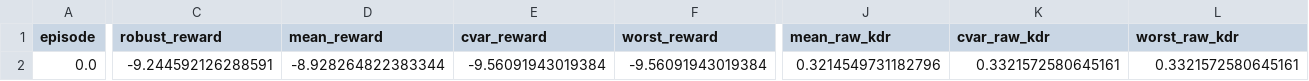
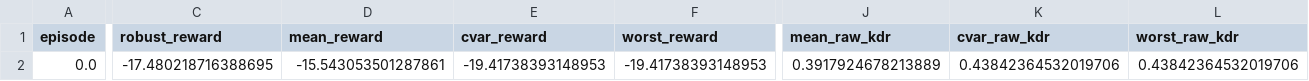
Before and after one commit to gsz0827/active_star_ris, a CSV file: results/full_scheme_v2/suite_smoke/partially_active_fixed/seed_0/evaluation.csv, drawn as a sheet; only a part is shown, gaps mark what is left out; the diff covers the shown part only; the diff names each change by its address in the sheet, - before the commit and + after, or states it on an @@ line.

Commit message:
fix: improve full scheme v2 model consistency

```diff
--- a/results/full_scheme_v2/suite_smoke/partially_active_fixed/seed_0/evaluation.csv
+++ b/results/full_scheme_v2/suite_smoke/partially_active_fixed/seed_0/evaluation.csv
-C2 (robust_reward): -9.244592126288591
+C2 (robust_reward): -17.480218716388695
-D2 (mean_reward): -8.928264822383344
+D2 (mean_reward): -15.543053501287861
-E2 (cvar_reward): -9.56091943019384
+E2 (cvar_reward): -19.41738393148953
-F2 (worst_reward): -9.56091943019384
+F2 (worst_reward): -19.41738393148953
-J2 (mean_raw_kdr): 0.3214549731182796
+J2 (mean_raw_kdr): 0.3917924678213889
-K2 (cvar_raw_kdr): 0.3321572580645161
+K2 (cvar_raw_kdr): 0.43842364532019706
-L2 (worst_raw_kdr): 0.3321572580645161
+L2 (worst_raw_kdr): 0.43842364532019706
```
Also changed, not shown: 3 edited cells elsewhere in this file, results/full_scheme_v2/suite_smoke/all_seed_summaries.csv, results/full_scheme_v2/suite_smoke/partially_active_fixed/seed_0/training_history.csv, 17 other files.
